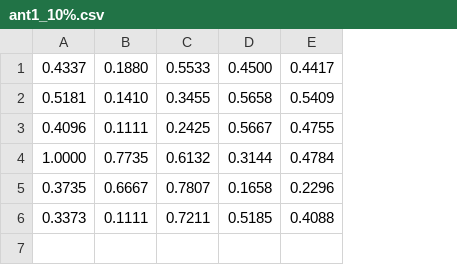
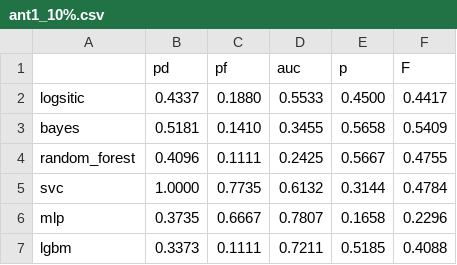
Before and after one commit to weiyx15/DefectDetectionAssignment, a CSV file: csvs/ant1_10%.csv, drawn as a sheet; addresses are those after the commit; the diff names each change by its address in the sheet, - before the commit and + after, or states it on an @@ line.

```diff
--- a/csvs/ant1_10%.csv
+++ b/csvs/ant1_10%.csv
+column A, rows 2-7: logsitic | bayes | random_forest | svc | mlp | lgbm
+row 1:  | pd | pf | auc | p | F
```
Also changed, not shown: csvs/ant1_20%.csv, csvs/ant1_30%.csv, 47 other files.
